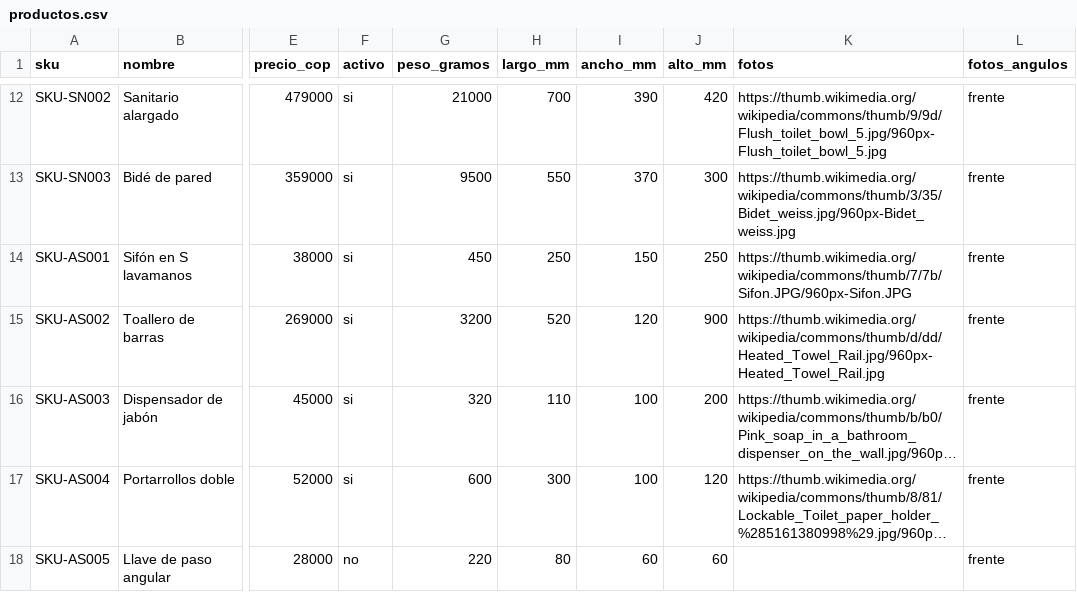
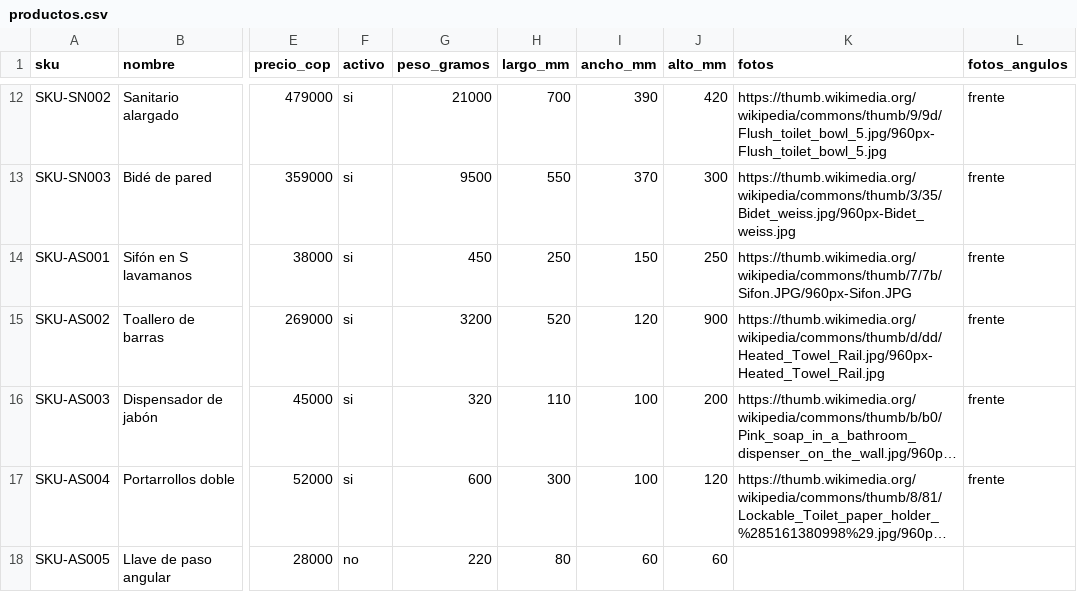
Before and after one commit to DaviArdila/LuxeBorealCRM, a CSV file: servicio/datos-desarrollo/catalogo/productos.csv, drawn as a sheet; only a part is shown, gaps mark what is left out; long unchanged cells end in …; the diff names each change by its address in the sheet, - before the commit and + after, or states it on an @@ line.

Commit message:
fix(catalogo): quitar el angulo de foto del producto sin fotos del catalogo de desarrollo
SKU-AS005 no tiene fotos pero declaraba el angulo frente; desde la Fase 08b el importador exige un
angulo por foto y rechazaba todo el catalogo de desarrollo.

```diff
--- a/servicio/datos-desarrollo/catalogo/productos.csv
+++ b/servicio/datos-desarrollo/catalogo/productos.csv
-L18 (fotos_angulos): frente
+L18 (fotos_angulos): (empty)
```
